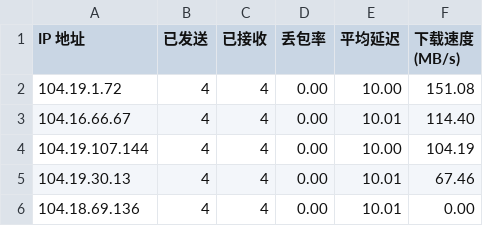
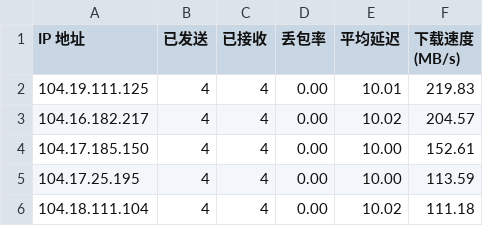
Before and after one commit to xj888xj/cfip, a CSV file: CloudflareST/ip.csv, drawn as a sheet.

```diff
--- a/CloudflareST/ip.csv
+++ b/CloudflareST/ip.csv
@@ -1,6 +1,6 @@
 IP 地址,已发送,已接收,丢包率,平均延迟,下载速度 (MB/s)
-104.19.1.72,4,4,0.00,10.00,151.08
-104.16.66.67,4,4,0.00,10.01,114.40
-104.19.107.144,4,4,0.00,10.00,104.19
-104.19.30.13,4,4,0.00,10.01,67.46
-104.18.69.136,4,4,0.00,10.01,0.00
+104.19.111.125,4,4,0.00,10.01,219.83
+104.16.182.217,4,4,0.00,10.02,204.57
+104.17.185.150,4,4,0.00,10.00,152.61
+104.17.25.195,4,4,0.00,10.00,113.59
+104.18.111.104,4,4,0.00,10.02,111.18
```
Also changed, not shown: 1 other file.
